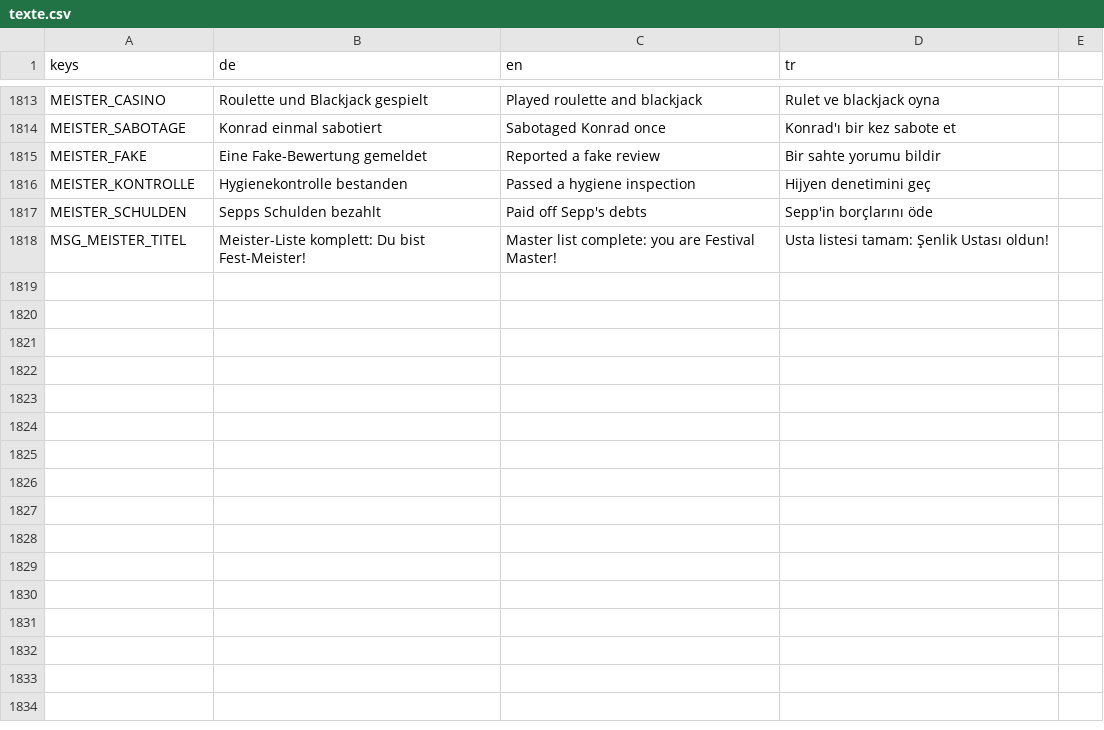
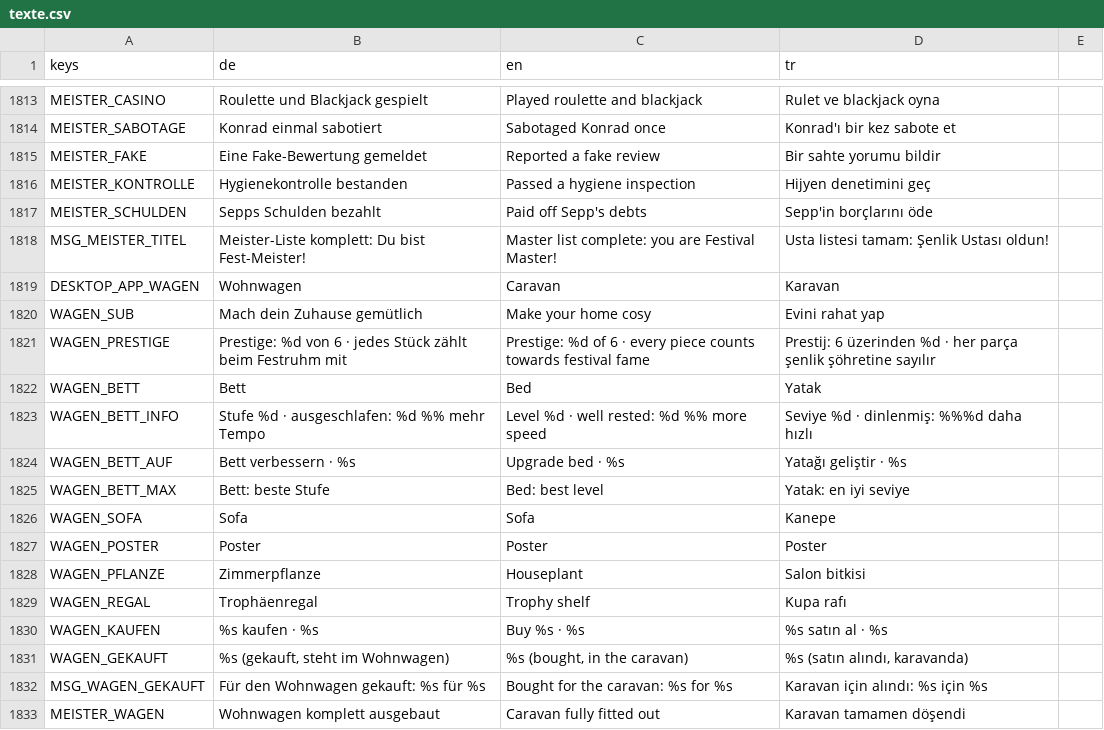
Before and after one commit to sysexperts/oktoberfest, a CSV file: locale/texte.csv, drawn as a sheet; only a part is shown, gaps mark what is left out.

```diff
--- a/locale/texte.csv
+++ b/locale/texte.csv
@@ -2247 +2247,16 @@ MEISTER_SCHULDEN,Sepps Schulden bezahlt,Paid off Sepp's debts,Sepp'in borçları
 MSG_MEISTER_TITEL,Meister-Liste komplett: Du bist Fest-Meister!,Master list complete: you are Festival Master!,Usta listesi tamam: Şenlik Ustası oldun!
+DESKTOP_APP_WAGEN,Wohnwagen,Caravan,Karavan
+WAGEN_SUB,Mach dein Zuhause gemütlich,Make your home cosy,Evini rahat yap
+WAGEN_PRESTIGE,Prestige: %d von 6 · jedes Stück zählt beim Festruhm mit,Prestige: %d of 6 · every piece counts towards festival fame,Prestij: 6 üzerinden %d · her parça şenlik şöhretine sayılır
+WAGEN_BETT,Bett,Bed,Yatak
+WAGEN_BETT_INFO,Stufe %d · ausgeschlafen: %d %% mehr Tempo,Level %d · well rested: %d %% more speed,Seviye %d · dinlenmiş: %%%d daha hızlı
+WAGEN_BETT_AUF,Bett verbessern · %s,Upgrade bed · %s,Yatağı geliştir · %s
+WAGEN_BETT_MAX,Bett: beste Stufe,Bed: best level,Yatak: en iyi seviye
+WAGEN_SOFA,Sofa,Sofa,Kanepe
+WAGEN_POSTER,Poster,Poster,Poster
+WAGEN_PFLANZE,Zimmerpflanze,Houseplant,Salon bitkisi
+WAGEN_REGAL,Trophäenregal,Trophy shelf,Kupa rafı
+WAGEN_KAUFEN,%s kaufen · %s,Buy %s · %s,%s satın al · %s
+WAGEN_GEKAUFT,"%s (gekauft, steht im Wohnwagen)","%s (bought, in the caravan)","%s (satın alındı, karavanda)"
+MSG_WAGEN_GEKAUFT,Für den Wohnwagen gekauft: %s für %s,Bought for the caravan: %s for %s,Karavan için alındı: %s için %s
+MEISTER_WAGEN,Wohnwagen komplett ausgebaut,Caravan fully fitted out,Karavan tamamen döşendi
```
Also changed, not shown: 27 other files.
